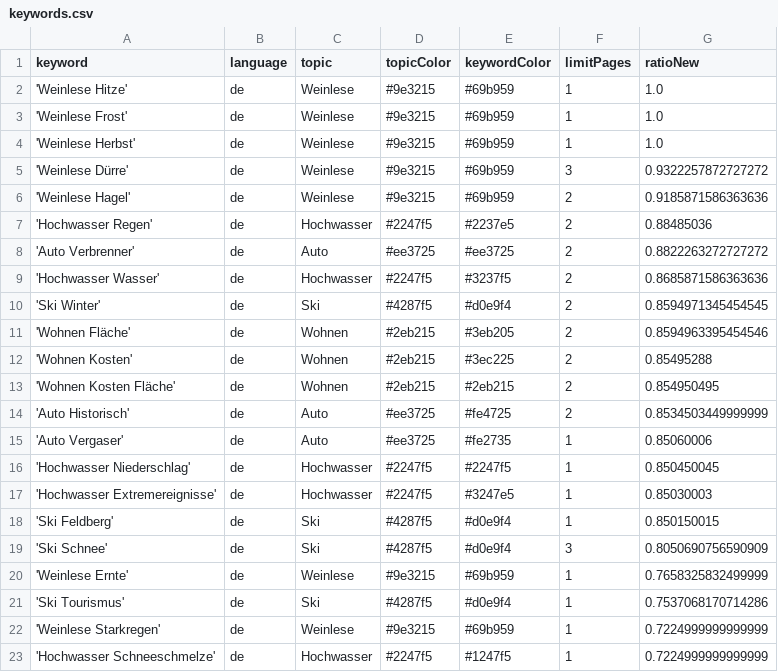
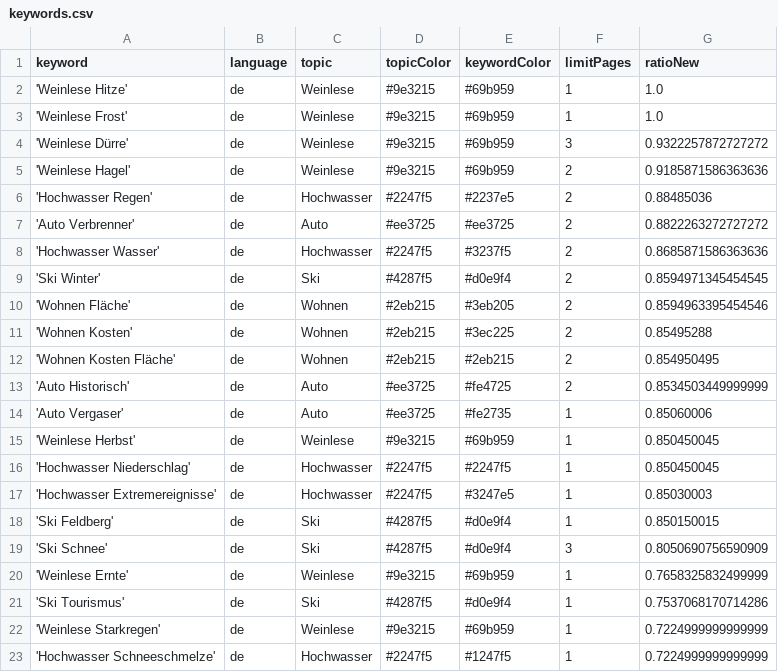
Before and after one commit to LuxiNecel-news/winterIsComing2, a CSV file: keywords.csv, drawn as a sheet; removed rows and columns are numbered as before the commit, all else as after; the diff names each change by its address in the sheet, - before the commit and + after, or states it on an @@ line.

Commit message:
Commit from GitHub Actions (harvest:0.0)

```diff
--- a/keywords.csv
+++ b/keywords.csv
-row 4: 'Weinlese Herbst' | de | Weinlese | #9e3215 | #69b959 | 1 | 1.0
+row 15: 'Weinlese Herbst' | de | Weinlese | #9e3215 | #69b959 | 1 | 0.850450045
```
